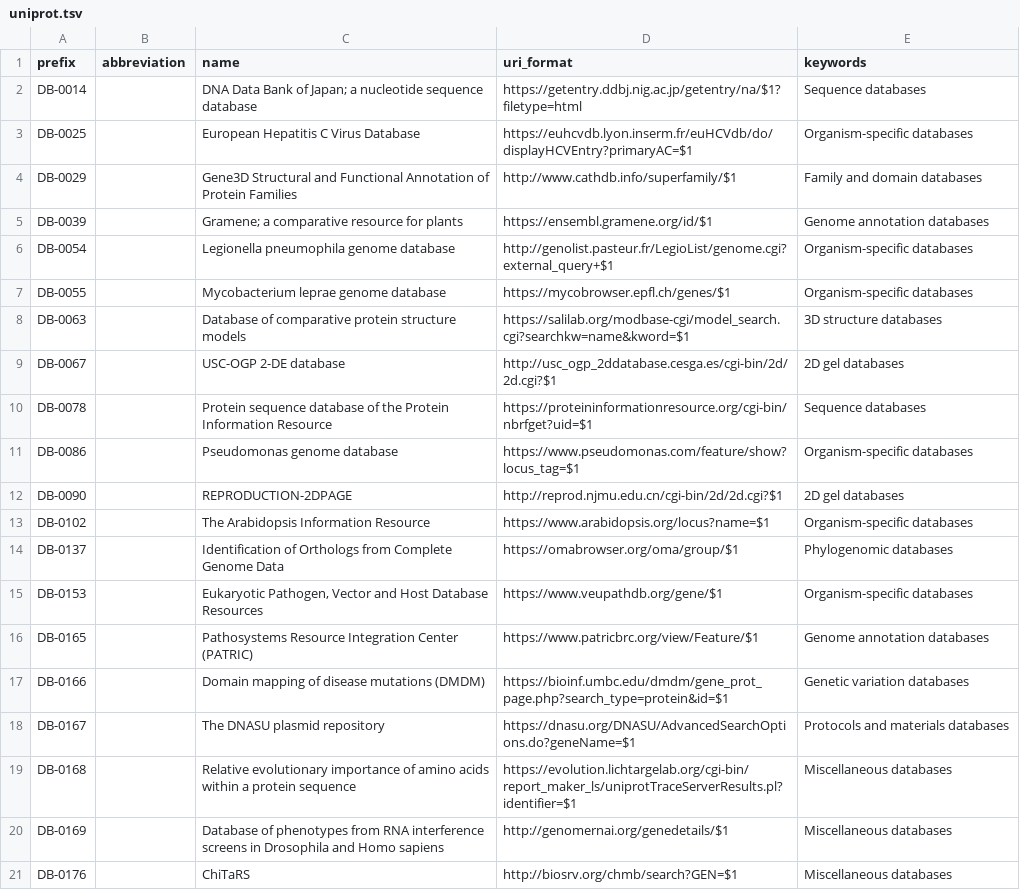
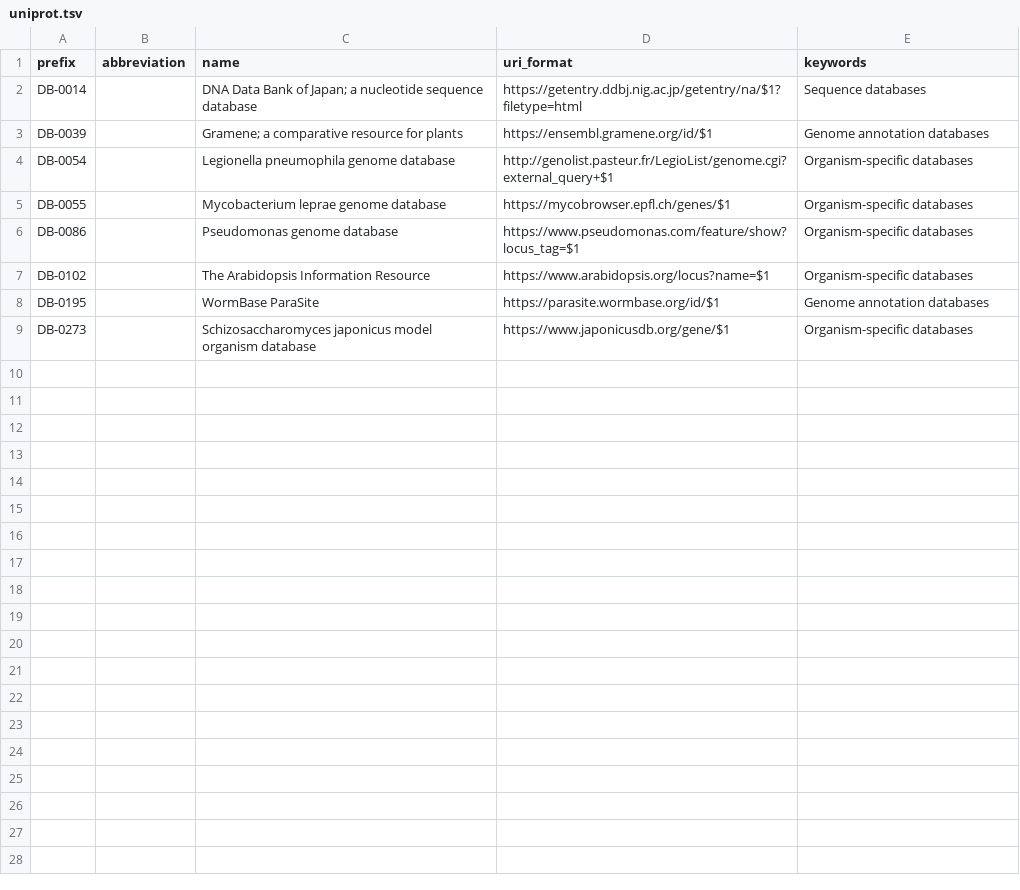
Before and after one commit to biopragmatics/bioregistry, a TSV file: exports/alignment/uniprot.tsv, drawn as a sheet; only a part is shown; the shorter side is filled out with more unchanged rows; the diff covers the shown part only; the diff names each change by its address in the sheet, - before the commit and + after, or states it on an @@ line.

Commit message:
Curate most remaining UniProt database registry mappings (#1857)
This PR adds most of the remaining UniProt databases either as new
prefixes (5~) or as provider mappings in the SSSOM file.

It also adds several novel prefixes related to the resources referenced
by UniProt

The ~10 that remain are relatively tricky to curate so I'll save those
for a future PR

```diff
--- a/exports/alignment/uniprot.tsv
+++ b/exports/alignment/uniprot.tsv
-row 3: DB-0025 |  | European Hepatitis C Virus Database | https://euhcvdb.lyon.inserm.fr/euHCVdb/do/displayHCVEntry?primaryAC=$1 | Organism-specific databases
-row 4: DB-0029 |  | Gene3D Structural and Functional Annotation of Protein Families | http://www.cathdb.info/superfamily/$1 | Family and domain databases
-row 8: DB-0063 |  | Database of comparative protein structure models | https://salilab.org/modbase-cgi/model_search.cgi?searchkw=name&kword=$1 | 3D structure databases
-row 9: DB-0067 |  | USC-OGP 2-DE database | http://usc_ogp_2ddatabase.cesga.es/cgi-bin/2d/2d.cgi?$1 | 2D gel databases
-row 10: DB-0078 |  | Protein sequence database of the Protein Information Resource | https://proteininformationresource.org/cgi-bin/nbrfget?uid=$1 | Sequence databases
-row 12: DB-0090 |  | REPRODUCTION-2DPAGE | http://reprod.njmu.edu.cn/cgi-bin/2d/2d.cgi?$1 | 2D gel databases
-row 14: DB-0137 |  | Identification of Orthologs from Complete Genome Data | https://omabrowser.org/oma/group/$1 | Phylogenomic databases
-row 15: DB-0153 |  | Eukaryotic Pathogen, Vector and Host Database Resources | https://www.veupathdb.org/gene/$1 | Organism-specific databases
-row 16: DB-0165 |  | Pathosystems Resource Integration Center (PATRIC) | https://www.patricbrc.org/view/Feature/$1 | Genome annotation databases
-row 17: DB-0166 |  | Domain mapping of disease mutations (DMDM) | https://bioinf.umbc.edu/dmdm/gene_prot_page.php?search_type=protein&id=$1 | Genetic variation databases
-row 18: DB-0167 |  | The DNASU plasmid repository | https://dnasu.org/DNASU/AdvancedSearchOptions.do?geneName=$1 | Protocols and materials databases
-row 19: DB-0168 |  | Relative evolutionary importance of amino acids within a protein sequence | https://evolution.lichtargelab.org/cgi-bin/report_maker_ls/uniprotTraceServerResults.pl?identifier=$1 | Miscellaneous databases
-row 20: DB-0169 |  | Database of phenotypes from RNA interference screens in Drosophila and Homo sapiens | http://genomernai.org/genedetails/$1 | Miscellaneous databases
-row 21: DB-0176 |  | ChiTaRS | http://biosrv.org/chmb/search?GEN=$1 | Miscellaneous databases
```
Also changed, not shown: 23 removed rows elsewhere in this file, src/bioregistry/data/curated_mappings.sssom.tsv, 4 other files.
